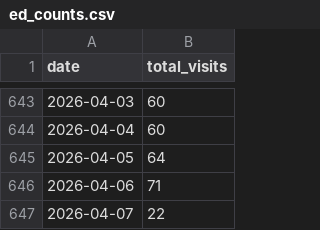
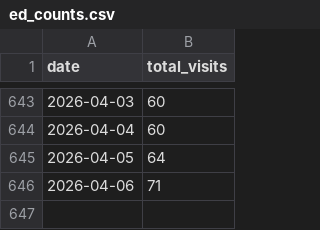
Before and after one commit to kardioversion1/TraumaYellow_Email, a CSV file: data/ed_counts.csv, drawn as a sheet; only a part is shown, gaps mark what is left out; the diff names each change by its address in the sheet, - before the commit and + after, or states it on an @@ line.

Commit message:
data: remove 2026-04-07 (incomplete day)

```diff
--- a/data/ed_counts.csv
+++ b/data/ed_counts.csv
-row 647: 2026-04-07 | 22
```
